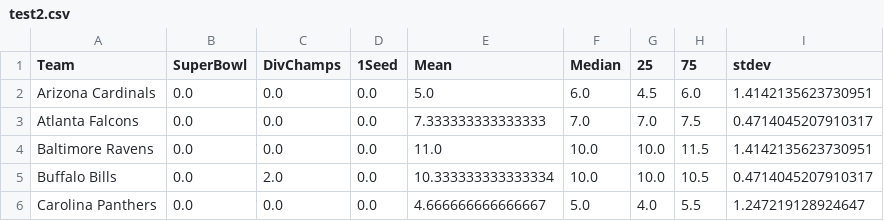
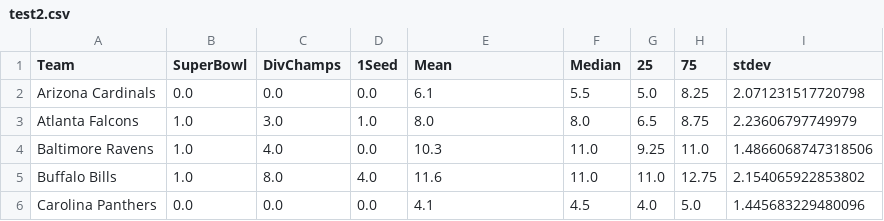
Before and after one commit to Rstark28/DjangoApp, a CSV file: proj_template/test2.csv, drawn as a sheet; only a part is shown; the diff covers the shown part only.

```diff
--- a/proj_template/test2.csv
+++ b/proj_template/test2.csv
@@ -1,6 +1,6 @@
 Team,SuperBowl,DivChamps,1Seed,Mean,Median,25,75,stdev
-Arizona Cardinals,0.0,0.0,0.0,5.0,6.0,4.5,6.0,1.4142135623730951
-Atlanta Falcons,0.0,0.0,0.0,7.333333333333333,7.0,7.0,7.5,0.4714045207910317
-Baltimore Ravens,0.0,0.0,0.0,11.0,10.0,10.0,11.5,1.4142135623730951
-Buffalo Bills,0.0,2.0,0.0,10.333333333333334,10.0,10.0,10.5,0.4714045207910317
-Carolina Panthers,0.0,0.0,0.0,4.666666666666667,5.0,4.0,5.5,1.247219128924647
+Arizona Cardinals,0.0,0.0,0.0,6.1,5.5,5.0,8.25,2.071231517720798
+Atlanta Falcons,1.0,3.0,1.0,8.0,8.0,6.5,8.75,2.23606797749979
+Baltimore Ravens,1.0,4.0,0.0,10.3,11.0,9.25,11.0,1.4866068747318506
+Buffalo Bills,1.0,8.0,4.0,11.6,11.0,11.0,12.75,2.154065922853802
+Carolina Panthers,0.0,0.0,0.0,4.1,4.5,4.0,5.0,1.445683229480096
```
Also changed, not shown: 158 edited cells elsewhere in this file, 1 other file.
